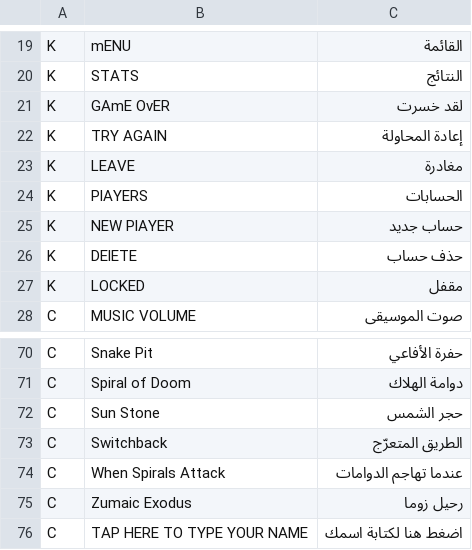
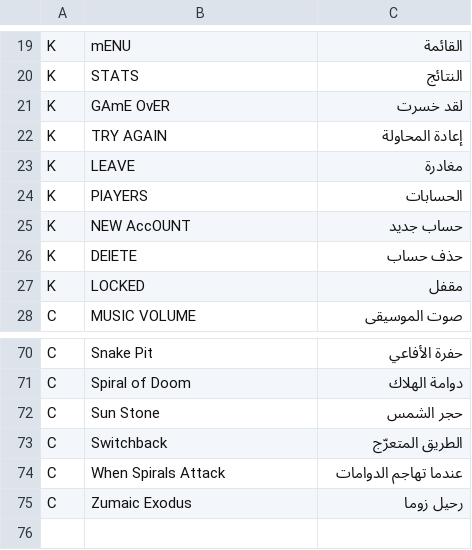
Before and after one commit to himohammed53-lab/Zuma-Deluxe-HD, a TSV file: tools/ar.tsv, drawn as a sheet; only a part is shown, gaps mark what is left out.

```diff
--- a/tools/ar.tsv
+++ b/tools/ar.tsv
@@ -24,3 +24,3 @@ K	LEAVE	مغادرة
 K	PlAYERS	الحسابات
-K	NEW PlAYER	حساب جديد
+K	NEW AccOUNT	حساب جديد
 K	DElETE	حذف حساب
@@ -75,2 +75 @@ C	When Spirals Attack	عندما تهاجم الدوامات
 C	Zumaic Exodus	رحيل زوما
-C	TAP HERE TO TYPE YOUR NAME	اضغط هنا لكتابة اسمك
```
Also changed, not shown: 3 other files.
